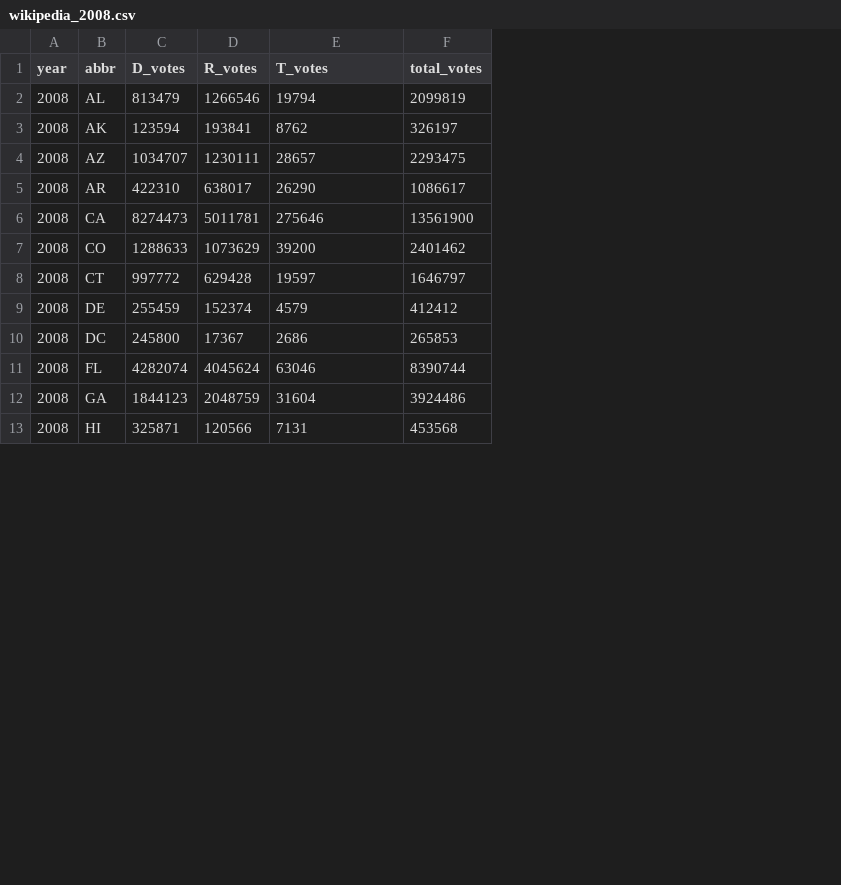
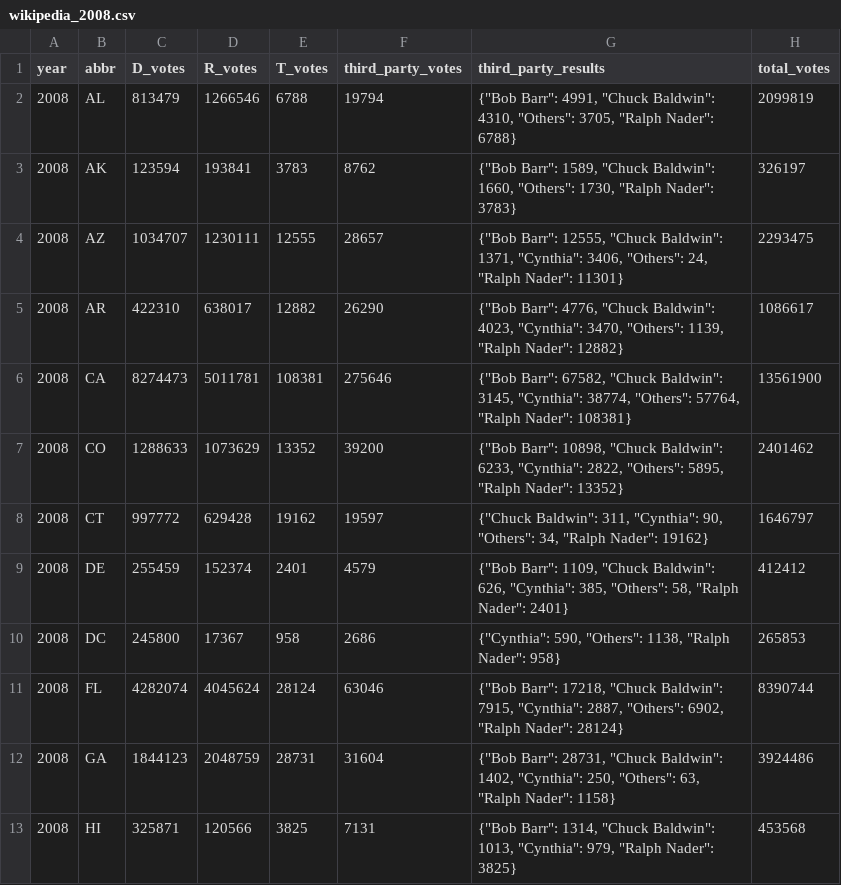
Before and after one commit to eigentaylor/margin-matters, a CSV file: election_data/wikipedia/wikipedia_2008.csv, drawn as a sheet; only a part is shown; addresses are those after the commit; the diff names each change by its address in the sheet, - before the commit and + after, or states it on an @@ line.

```diff
--- a/election_data/wikipedia/wikipedia_2008.csv
+++ b/election_data/wikipedia/wikipedia_2008.csv
+column E (T_votes), rows 2-13: 6788 | 3783 | 12555 | 12882 | 108381 | 13352 | 19162 | 2401 | 958 | 28124 | 28731 | 3825
+column G (third_party_results), rows 2-13: {"Bob Barr": 4991, "Chuck Baldwin": 4310, "Others": 3705, "Ralph Nader": 6788} | {"Bob Barr": 1589, "Chuck Baldwin": 1660, "Others": 1730, "Ralph Nader": 3783} | {"Bob Barr": 12555, "Chuck Baldwin": 1371, "Cynthia": 3406, "Others": 24, "Ralph Nader": 11301} | {"Bob Barr": 4776, "Chuck Baldwin": 4023, "Cynthia": 3470, "Others": 1139, "Ralph Nader": 12882} | {"Bob Barr": 67582, "Chuck Baldwin": 3145, "Cynthia": 38774, "Others": 57764, "Ralph Nader": 108381} | {"Bob Barr": 10898, "Chuck Baldwin": 6233, "Cynthia": 2822, "Others": 5895, "Ralph Nader": 13352} | {"Chuck Baldwin": 311, "Cynthia": 90, "Others": 34, "Ralph Nader": 19162} | {"Bob Barr": 1109, "Chuck Baldwin": 626, "Cynthia": 385, "Others": 58, "Ralph Nader": 2401} | {"Cynthia": 590, "Others": 1138, "Ralph Nader": 958} | {"Bob Barr": 17218, "Chuck Baldwin": 7915, "Cynthia": 2887, "Others": 6902, "Ralph Nader": 28124} | {"Bob Barr": 28731, "Chuck Baldwin": 1402, "Cynthia": 250, "Others": 63, "Ralph Nader": 1158} | {"Bob Barr": 1314, "Chuck Baldwin": 1013, "Cynthia": 979, "Ralph Nader": 3825}
-F1: T_votes
+F1: third_party_votes
```
Also changed, not shown: election_data/wikipedia/wikipedia_1992.csv, election_data/wikipedia/wikipedia_1996.csv, 25 other files.
